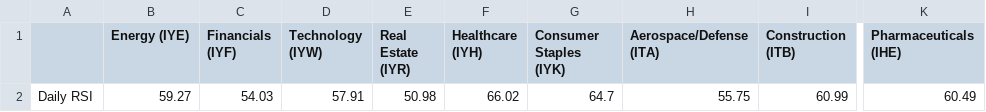
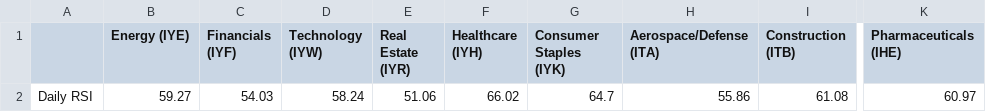
Before and after one commit to swpowell/streamlit-options, a CSV file: data/sectorRSI.csv, drawn as a sheet; only a part is shown, gaps mark what is left out; the diff names each change by its address in the sheet, - before the commit and + after, or states it on an @@ line.

Commit message:
RSI update

```diff
--- a/data/sectorRSI.csv
+++ b/data/sectorRSI.csv
-D2 (Technology (IYW)): 57.91
+D2 (Technology (IYW)): 58.24
-E2 (Real Estate (IYR)): 50.98
+E2 (Real Estate (IYR)): 51.06
-H2 (Aerospace/Defense (ITA)): 55.75
+H2 (Aerospace/Defense (ITA)): 55.86
-I2 (Construction (ITB)): 60.99
+I2 (Construction (ITB)): 61.08
-K2 (Pharmaceuticals (IHE)): 60.49
+K2 (Pharmaceuticals (IHE)): 60.97
```
